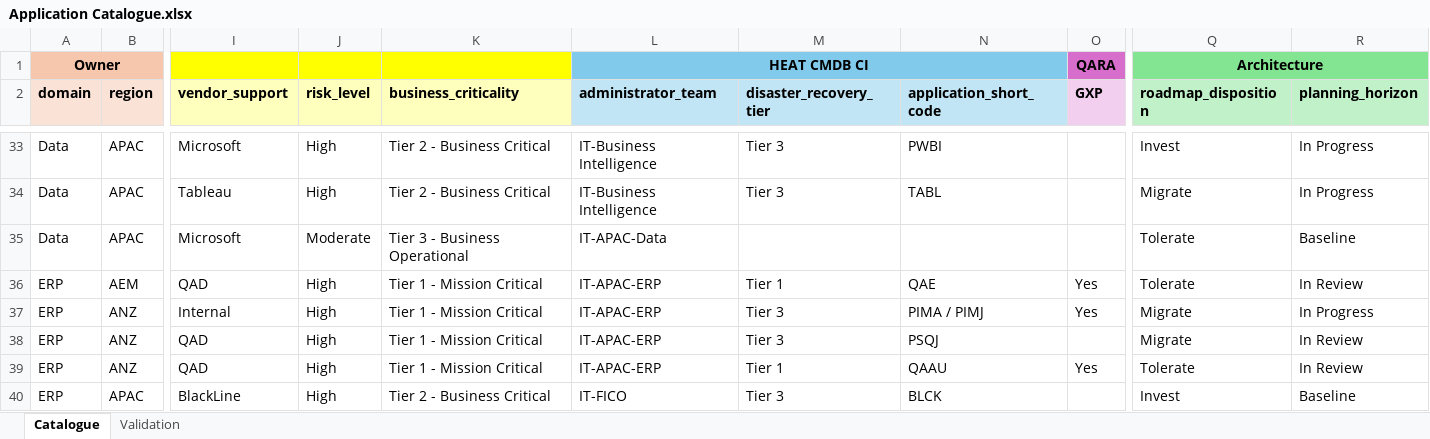
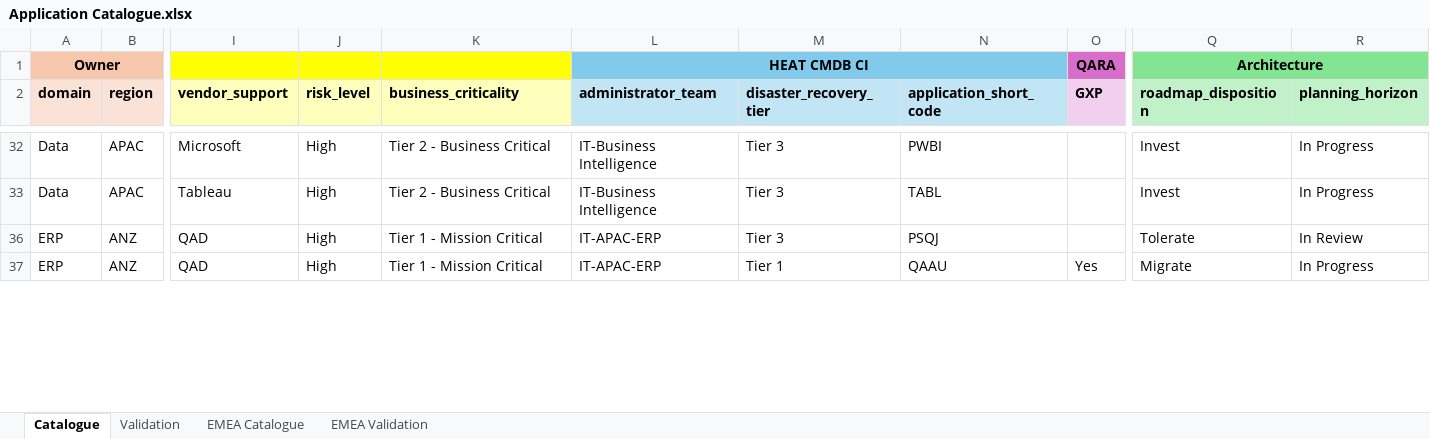
Before and after one commit to yingkiat/azure-devops-pm-agent, an Excel workbook: ea_inputs/02_IT_systems/Application Catalogue.xlsx, sheet Catalogue, drawn as a sheet; only a part is shown, gaps mark what is left out; values as stored, in another font and other column widths than the file's, no borders; conditional formats not drawn; removed rows and columns are numbered as before the commit, all else as after; rows hold the shown columns only; the diff covers the shown part only; the diff names each change by its address in the sheet, - before the commit and + after, or states it on an @@ line.

Commit message:
Added first draft of EMEA data

```diff
--- a/ea_inputs/02_IT_systems/Application Catalogue.xlsx (sheet Catalogue)
+++ b/ea_inputs/02_IT_systems/Application Catalogue.xlsx (sheet Catalogue)
+sheet tab: EMEA Catalogue
+sheet tab: EMEA Validation
-Q33 (roadmap_disposition): Migrate
+Q33 (roadmap_disposition): Invest
-row 35: Data | APAC | Microsoft | Moderate | Tier 3 - Business Operational | IT-APAC-Data |  |  |  | Tolerate | Baseline
-row 36: ERP | AEM | QAD | High | Tier 1 - Mission Critical | IT-APAC-ERP | Tier 1 | QAE | Yes | Tolerate | In Review
-row 37: ERP | ANZ | Internal | High | Tier 1 - Mission Critical | IT-APAC-ERP | Tier 3 | PIMA / PIMJ | Yes | Migrate | In Progress
-Q36 (roadmap_disposition): Migrate
+Q36 (roadmap_disposition): Tolerate
-Q37 (roadmap_disposition): Tolerate
+Q37 (roadmap_disposition): Migrate
-R37 (planning_horizon): In Review
+R37 (planning_horizon): In Progress
-row 40: ERP | APAC | BlackLine | High | Tier 2 - Business Critical | IT-FICO | Tier 3 | BLCK |  | Invest | Baseline
```
Also changed, not shown: 1 added row, 43 removed rows, 2 moved rows, 17 hidden or unhidden rows and 73 edited cells elsewhere in this sheet, 3 other files.
